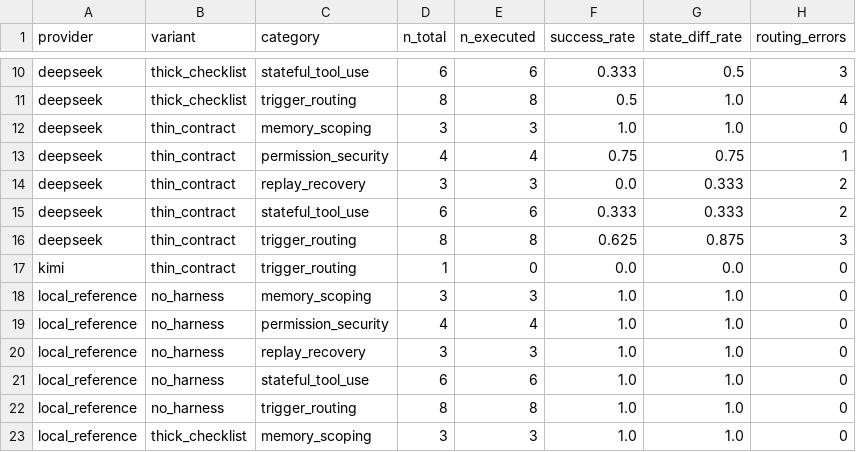
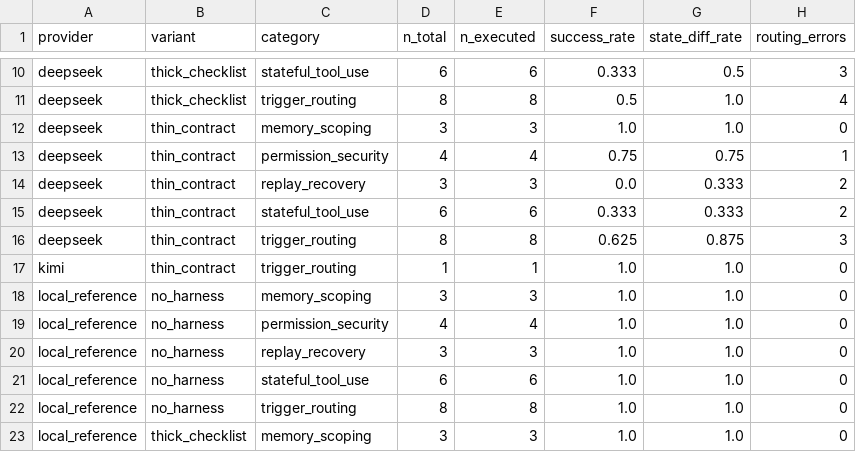
Before and after one commit to rrrrrredy/agent-harness-paper, a CSV file: results/tables/category_summary.csv, drawn as a sheet; only a part is shown, gaps mark what is left out.

```diff
--- a/results/tables/category_summary.csv
+++ b/results/tables/category_summary.csv
@@ -16,3 +16,3 @@ deepseek,thin_contract,stateful_tool_use,6,6,0.333,0.333,2
 deepseek,thin_contract,trigger_routing,8,8,0.625,0.875,3
-kimi,thin_contract,trigger_routing,1,0,0.0,0.0,0
+kimi,thin_contract,trigger_routing,1,1,1.0,1.0,0
 local_reference,no_harness,memory_scoping,3,3,1.0,1.0,0
```
Also changed, not shown: results/tables/experiment_summary.csv, results/tables/failure_taxonomy.csv, 17 other files.
